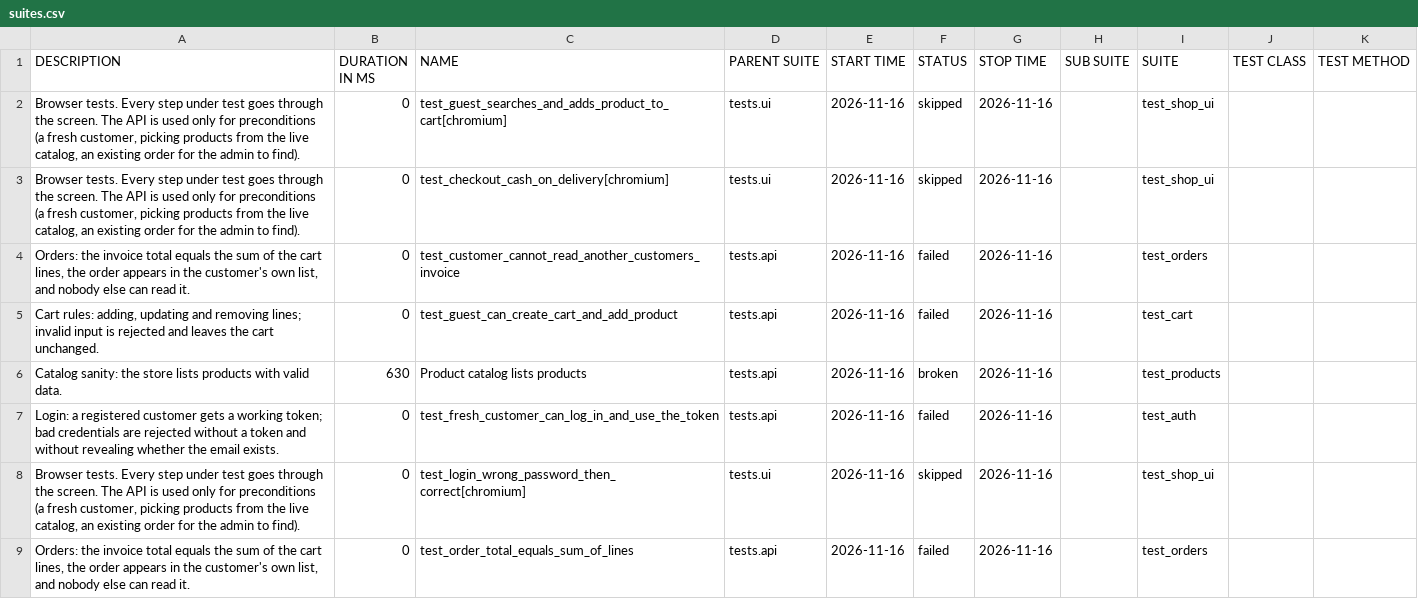
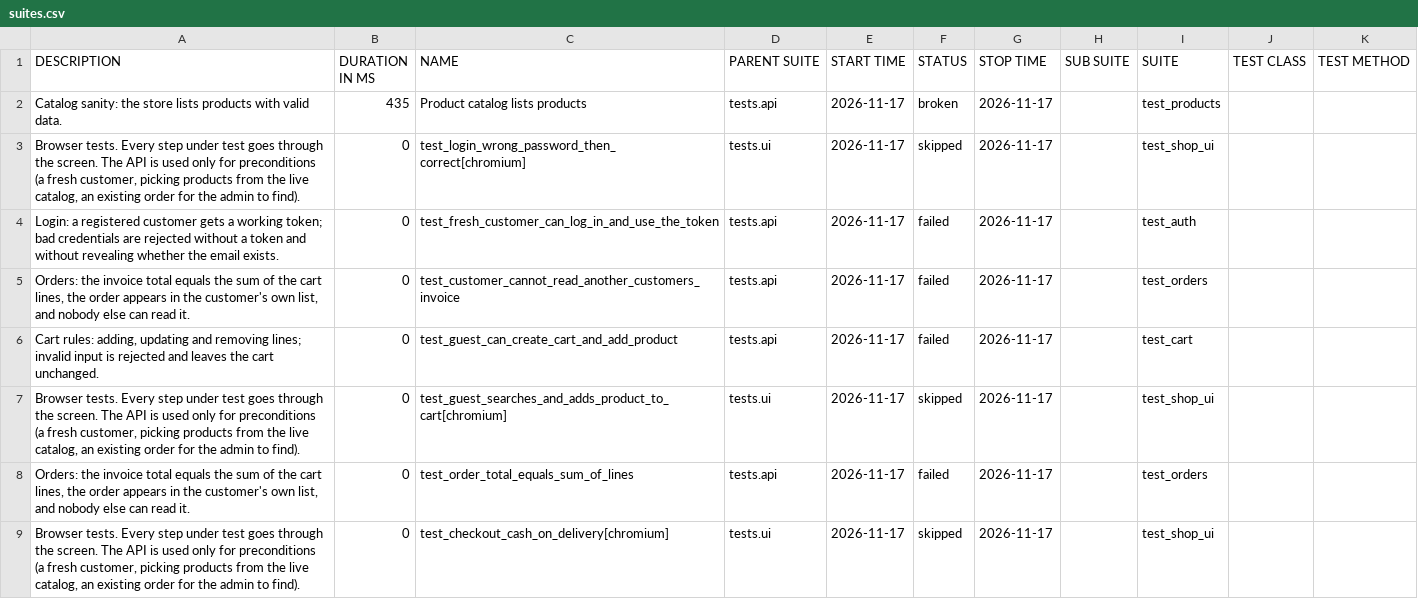
Before and after one commit to ELADDIT/Home_Exersie_Limitless, a CSV file: with-bugs/sanity/data/suites.csv, drawn as a sheet.

```diff
--- a/with-bugs/sanity/data/suites.csv
+++ b/with-bugs/sanity/data/suites.csv
@@ -1,12 +1,12 @@
 "DESCRIPTION","DURATION IN MS","NAME","PARENT SUITE","START TIME","STATUS","STOP TIME","SUB SUITE","SUITE","TEST CLASS","TEST METHOD"
-"Browser tests. Every step under test goes through the screen. The API is used only for preconditions
-(a fresh customer, picking products from the live catalog, an existing order for the admin to find).","0","test_guest_searches_and_adds_product_to_cart[chromium]","tests.ui","2026-11-16","skipped","2026-11-16","","test_shop_ui","",""
-"Browser tests. Every step under test goes through the screen. The API is used only for preconditions
-(a fresh customer, picking products from the live catalog, an existing order for the admin to find).","0","test_checkout_cash_on_delivery[chromium]","tests.ui","2026-11-16","skipped","2026-11-16","","test_shop_ui","",""
-"Orders: the invoice total equals the sum of the cart lines, the order appears in the customer's own list, and nobody else can read it.","0","test_customer_cannot_read_another_customers_invoice","tests.api","2026-11-16","failed","2026-11-16","","test_orders","",""
-"Cart rules: adding, updating and removing lines; invalid input is rejected and leaves the cart unchanged.","0","test_guest_can_create_cart_and_add_product","tests.api","2026-11-16","failed","2026-11-16","","test_cart","",""
-"Catalog sanity: the store lists products with valid data.","630","Product catalog lists products","tests.api","2026-11-16","broken","2026-11-16","","test_products","",""
-"Login: a registered customer gets a working token; bad credentials are rejected without a token and without revealing whether the email exists.","0","test_fresh_customer_can_log_in_and_use_the_token","tests.api","2026-11-16","failed","2026-11-16","","test_auth","",""
-"Browser tests. Every step under test goes through the screen. The API is used only for preconditions
-(a fresh customer, picking products from the live catalog, an existing order for the admin to find).","0","test_login_wrong_password_then_correct[chromium]","tests.ui","2026-11-16","skipped","2026-11-16","","test_shop_ui","",""
-"Orders: the invoice total equals the sum of the cart lines, the order appears in the customer's own list, and nobody else can read it.","0","test_order_total_equals_sum_of_lines","tests.api","2026-11-16","failed","2026-11-16","","test_orders","",""
+"Catalog sanity: the store lists products with valid data.","435","Product catalog lists products","tests.api","2026-11-17","broken","2026-11-17","","test_products","",""
+"Browser tests. Every step under test goes through the screen. The API is used only for preconditions
+(a fresh customer, picking products from the live catalog, an existing order for the admin to find).","0","test_login_wrong_password_then_correct[chromium]","tests.ui","2026-11-17","skipped","2026-11-17","","test_shop_ui","",""
+"Login: a registered customer gets a working token; bad credentials are rejected without a token and without revealing whether the email exists.","0","test_fresh_customer_can_log_in_and_use_the_token","tests.api","2026-11-17","failed","2026-11-17","","test_auth","",""
+"Orders: the invoice total equals the sum of the cart lines, the order appears in the customer's own list, and nobody else can read it.","0","test_customer_cannot_read_another_customers_invoice","tests.api","2026-11-17","failed","2026-11-17","","test_orders","",""
+"Cart rules: adding, updating and removing lines; invalid input is rejected and leaves the cart unchanged.","0","test_guest_can_create_cart_and_add_product","tests.api","2026-11-17","failed","2026-11-17","","test_cart","",""
+"Browser tests. Every step under test goes through the screen. The API is used only for preconditions
+(a fresh customer, picking products from the live catalog, an existing order for the admin to find).","0","test_guest_searches_and_adds_product_to_cart[chromium]","tests.ui","2026-11-17","skipped","2026-11-17","","test_shop_ui","",""
+"Orders: the invoice total equals the sum of the cart lines, the order appears in the customer's own list, and nobody else can read it.","0","test_order_total_equals_sum_of_lines","tests.api","2026-11-17","failed","2026-11-17","","test_orders","",""
+"Browser tests. Every step under test goes through the screen. The API is used only for preconditions
+(a fresh customer, picking products from the live catalog, an existing order for the admin to find).","0","test_checkout_cash_on_delivery[chromium]","tests.ui","2026-11-17","skipped","2026-11-17","","test_shop_ui","",""
```
Also changed, not shown: with-bugs/sanity/data/behaviors.csv, 56 other files.
